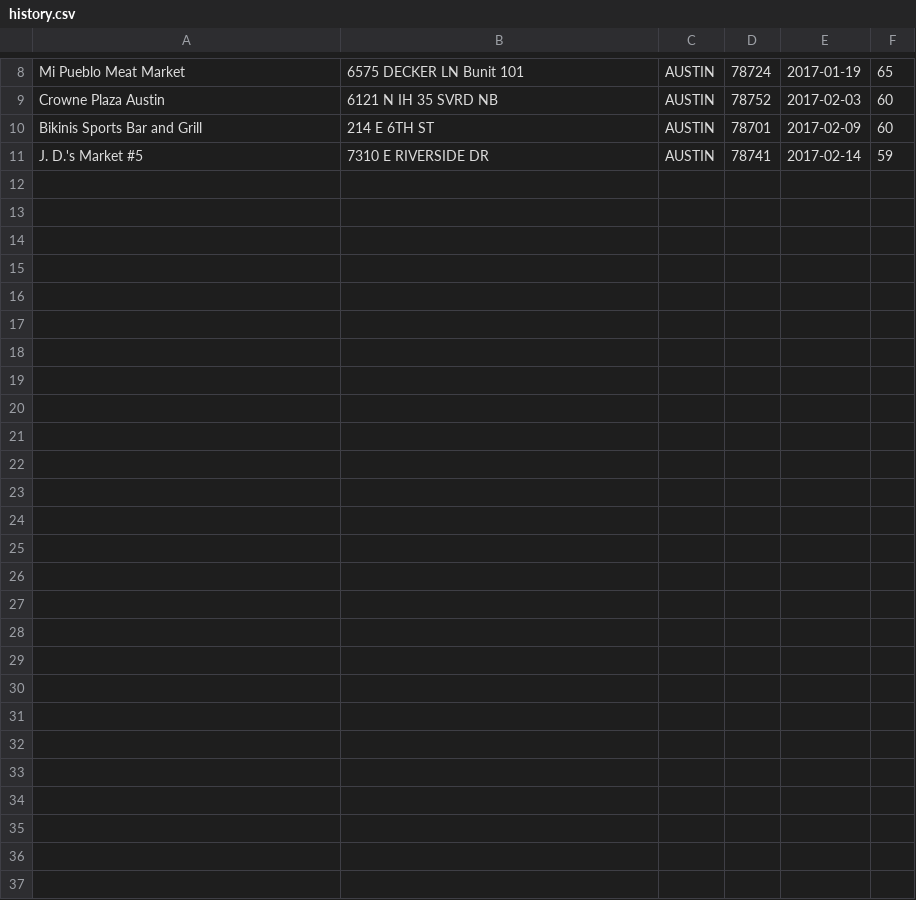
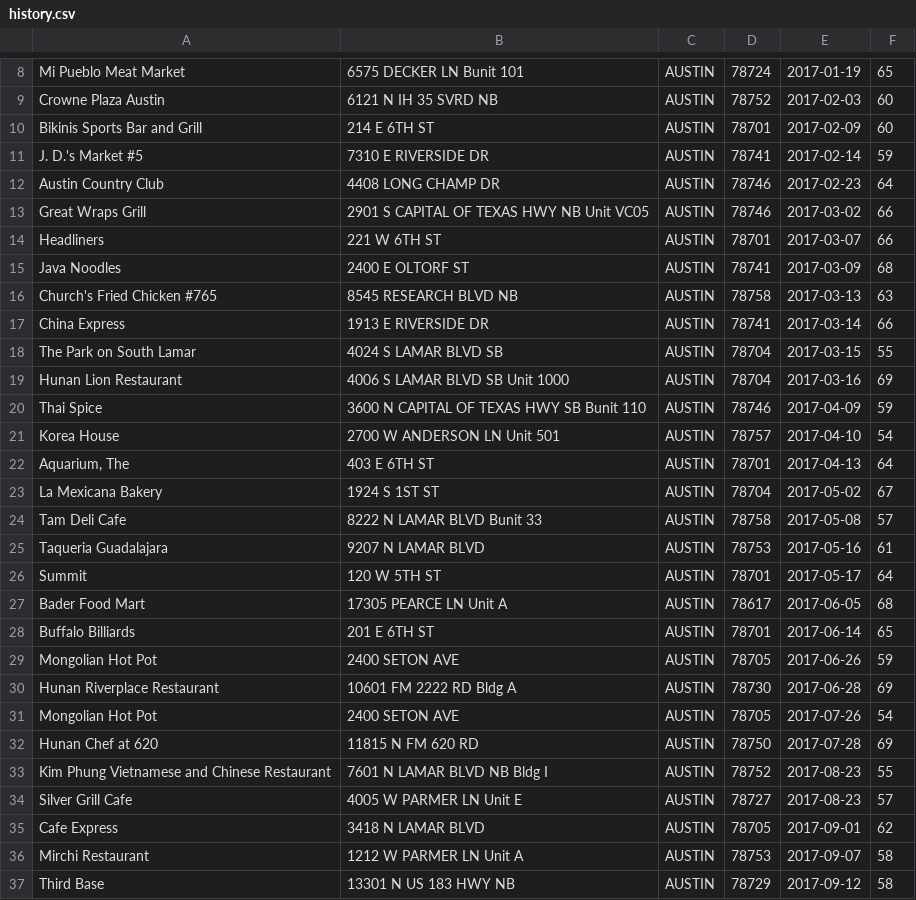
Before and after one commit to leesmith/austin_bad_eats, a CSV file: history.csv, drawn as a sheet; only a part is shown, gaps mark what is left out.

Commit message:
Update history

```diff
--- a/history.csv
+++ b/history.csv
@@ -11 +11,27 @@ Bikinis Sports Bar and Grill,214 E 6TH ST,AUSTIN,78701,2017-02-09,60
 J. D.'s Market #5,7310 E RIVERSIDE DR,AUSTIN,78741,2017-02-14,59
+Austin Country Club,4408  LONG CHAMP DR,AUSTIN,78746,2017-02-23,64
+Great Wraps Grill,2901 S CAPITAL OF TEXAS HWY NB Unit VC05,AUSTIN,78746,2017-03-02,66
+Headliners,221 W 6TH ST,AUSTIN,78701,2017-03-07,66
+Java Noodles,2400 E OLTORF ST,AUSTIN,78741,2017-03-09,68
+Church's Fried Chicken #765,8545  RESEARCH BLVD NB,AUSTIN,78758,2017-03-13,63
+China Express,1913 E RIVERSIDE DR,AUSTIN,78741,2017-03-14,66
+The Park on South Lamar,4024 S LAMAR BLVD SB,AUSTIN,78704,2017-03-15,55
+Hunan Lion Restaurant,4006 S LAMAR BLVD SB Unit 1000,AUSTIN,78704,2017-03-16,69
+Thai Spice,3600 N CAPITAL OF TEXAS HWY SB Bunit 110,AUSTIN,78746,2017-04-09,59
+Korea House,2700 W ANDERSON LN  Unit 501,AUSTIN,78757,2017-04-10,54
+"Aquarium, The",403 E 6TH ST,AUSTIN,78701,2017-04-13,64
+La Mexicana Bakery,1924 S 1ST ST,AUSTIN,78704,2017-05-02,67
+Tam Deli Cafe,8222 N LAMAR BLVD  Bunit 33,AUSTIN,78758,2017-05-08,57
+Taqueria Guadalajara,9207 N LAMAR BLVD,AUSTIN,78753,2017-05-16,61
+Summit,120 W 5TH ST,AUSTIN,78701,2017-05-17,64
+Bader Food Mart,17305  PEARCE LN  Unit A,AUSTIN,78617,2017-06-05,68
+Buffalo Billiards,201 E 6TH ST,AUSTIN,78701,2017-06-14,65
+Mongolian Hot Pot,2400  SETON AVE,AUSTIN,78705,2017-06-26,59
+Hunan Riverplace Restaurant,10601  FM 2222 RD  Bldg A,AUSTIN,78730,2017-06-28,69
+Mongolian Hot Pot,2400  SETON AVE,AUSTIN,78705,2017-07-26,54
+Hunan Chef at 620,11815 N FM 620 RD,AUSTIN,78750,2017-07-28,69
+Kim Phung Vietnamese and Chinese Restaurant,7601 N LAMAR BLVD NB Bldg I,AUSTIN,78752,2017-08-23,55
+Silver Grill Cafe,4005 W PARMER LN  Unit E,AUSTIN,78727,2017-08-23,57
+Cafe Express,3418 N LAMAR BLVD,AUSTIN,78705,2017-09-01,62
+Mirchi Restaurant,1212 W PARMER LN  Unit A,AUSTIN,78753,2017-09-07,58
+Third Base,13301 N US 183 HWY NB,AUSTIN,78729,2017-09-12,58
```
